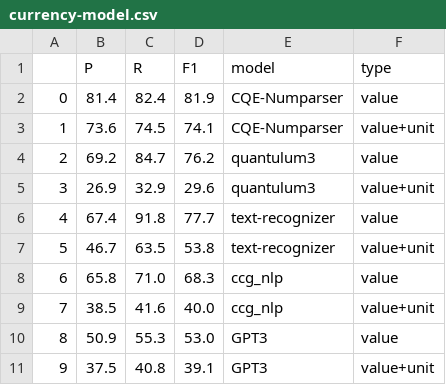
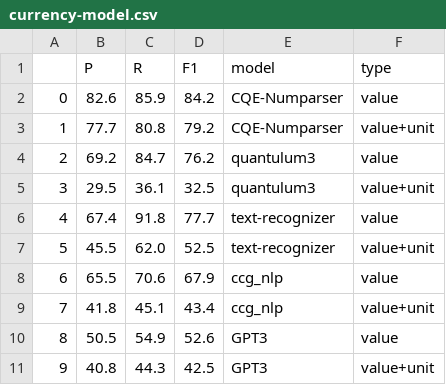
Before and after one commit to vivkaz/CQE, a CSV file: data/evaluation_output/currency-model.csv, drawn as a sheet.

```diff
--- a/data/evaluation_output/currency-model.csv
+++ b/data/evaluation_output/currency-model.csv
@@ -1,11 +1,11 @@
 	P	R	F1	model	type
-0	81.4	82.4	81.9	CQE-Numparser	value
-1	73.6	74.5	74.1	CQE-Numparser	value+unit
+0	82.6	85.9	84.2	CQE-Numparser	value
+1	77.7	80.8	79.2	CQE-Numparser	value+unit
 2	69.2	84.7	76.2	quantulum3	value
-3	26.9	32.9	29.6	quantulum3	value+unit
+3	29.5	36.1	32.5	quantulum3	value+unit
 4	67.4	91.8	77.7	text-recognizer	value
-5	46.7	63.5	53.8	text-recognizer	value+unit
-6	65.8	71.0	68.3	ccg_nlp	value
-7	38.5	41.6	40.0	ccg_nlp	value+unit
-8	50.9	55.3	53.0	GPT3	value
-9	37.5	40.8	39.1	GPT3	value+unit
+5	45.5	62.0	52.5	text-recognizer	value+unit
+6	65.5	70.6	67.9	ccg_nlp	value
+7	41.8	45.1	43.4	ccg_nlp	value+unit
+8	50.5	54.9	52.6	GPT3	value
+9	40.8	44.3	42.5	GPT3	value+unit
```
Also changed, not shown: data/evaluation_output/NewsQuant.csv, data/evaluation_output/age-model.csv, 40 other files.
